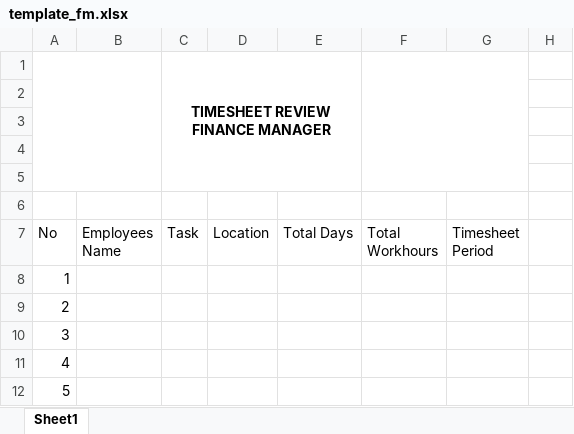
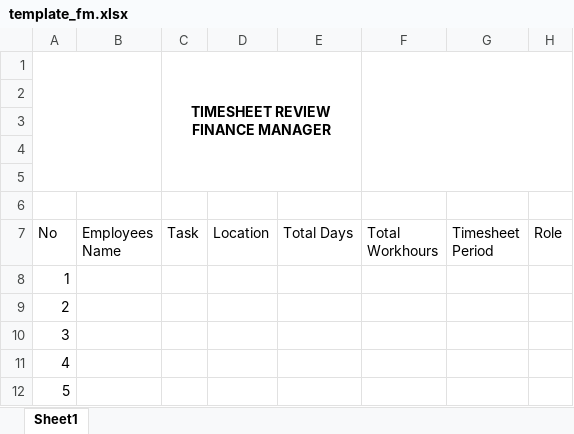
Before and after one commit to haekalfs/ess-dev, an Excel workbook: public/template_fm.xlsx, sheet Sheet1, drawn as a sheet; only a part is shown; values as stored, in another font and other column widths than the file's, no borders; charts and pictures and table styles not drawn; the diff names each change by its address in the sheet, - before the commit and + after, or states it on an @@ line.

```diff
--- a/public/template_fm.xlsx (sheet Sheet1)
+++ b/public/template_fm.xlsx (sheet Sheet1)
-F1:G5 merged
+F1:H5 merged
-H7: (empty)
+H7: Role
```
Also changed, not shown: 24 other files.
